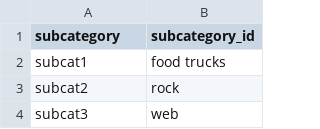
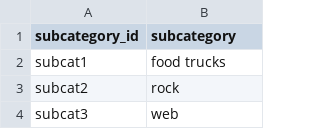
Before and after one commit to grant-i/Crowdfunding_ETL, a CSV file: Resources/subcategory.csv, drawn as a sheet; only a part is shown.

```diff
--- a/Resources/subcategory.csv
+++ b/Resources/subcategory.csv
@@ -1,2 +1,2 @@
-subcategory,subcategory_id
+subcategory_id,subcategory
 subcat1,food trucks
```
Also changed, not shown: 1 other file.
